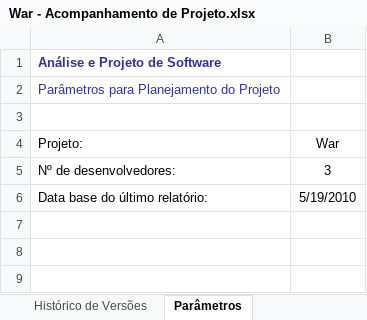
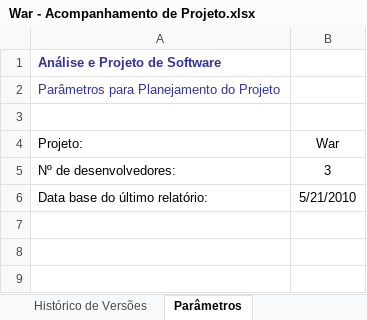
Before and after one commit to davidalain/war-aps, an Excel workbook: Gerência de Projetos/War - Acompanhamento de Projeto.xlsx, sheet Parâmetros, drawn as a sheet; only a part is shown; values as stored, in another font and other column widths than the file's, no borders; the diff names each change by its address in the sheet, - before the commit and + after, or states it on an @@ line.

```diff
--- a/Gerência de Projetos/War - Acompanhamento de Projeto.xlsx (sheet Parâmetros)
+++ b/Gerência de Projetos/War - Acompanhamento de Projeto.xlsx (sheet Parâmetros)
-B6: 5/19/2010
+B6: 5/21/2010
```
Also changed, not shown: sheet Planejamento, sheet Resumo, sheet Histórico de Versões, charts or pictures, 2 other files.
